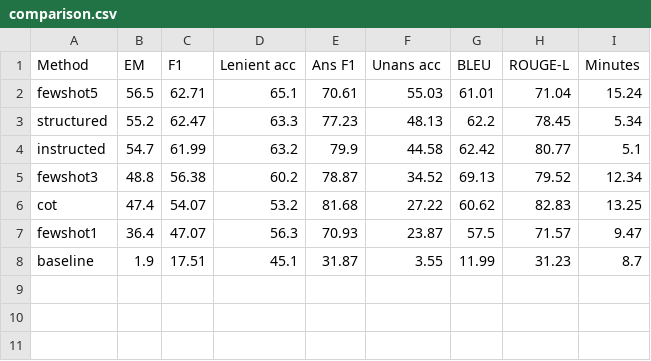
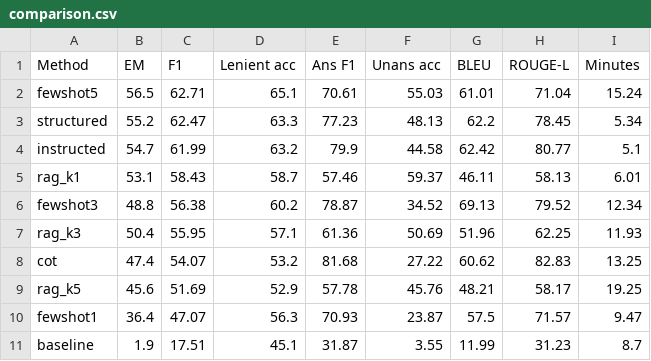
Before and after one commit to Kairos-025/llm-qa-project, a CSV file: results/comparison.csv, drawn as a sheet; the diff names each change by its address in the sheet, - before the commit and + after, or states it on an @@ line.

Commit message:
Add RAG k=3 and k=5 results and comparison

```diff
--- a/results/comparison.csv
+++ b/results/comparison.csv
+row 5: rag_k1 | 53.1 | 58.43 | 58.7 | 57.46 | 59.37 | 46.11 | 58.13 | 6.01
+row 7: rag_k3 | 50.4 | 55.95 | 57.1 | 61.36 | 50.69 | 51.96 | 62.25 | 11.93
+row 9: rag_k5 | 45.6 | 51.69 | 52.9 | 57.78 | 45.76 | 48.21 | 58.17 | 19.25
```
Also changed, not shown: 9 other files.
